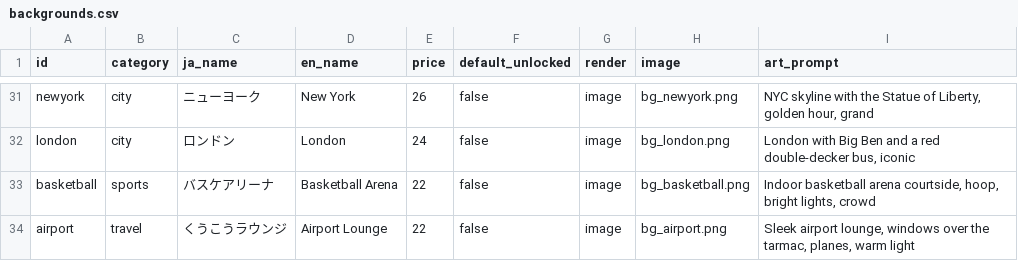
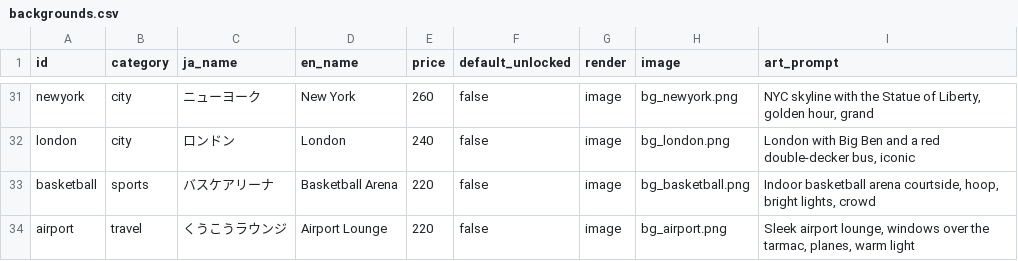
Before and after one commit to yuta090/spelling, a CSV file: scripts/backgrounds.csv, drawn as a sheet; only a part is shown, gaps mark what is left out; the diff covers the shown part only; the diff names each change by its address in the sheet, - before the commit and + after, or states it on an @@ line.

```diff
--- a/scripts/backgrounds.csv
+++ b/scripts/backgrounds.csv
-E31 (price): 26
+E31 (price): 260
-E32 (price): 24
+E32 (price): 240
-E33:E34 (price): 22
+E33:E34 (price): 220
```
Also changed, not shown: 22 edited cells elsewhere in this file, scripts/characters.csv, 7 other files.
